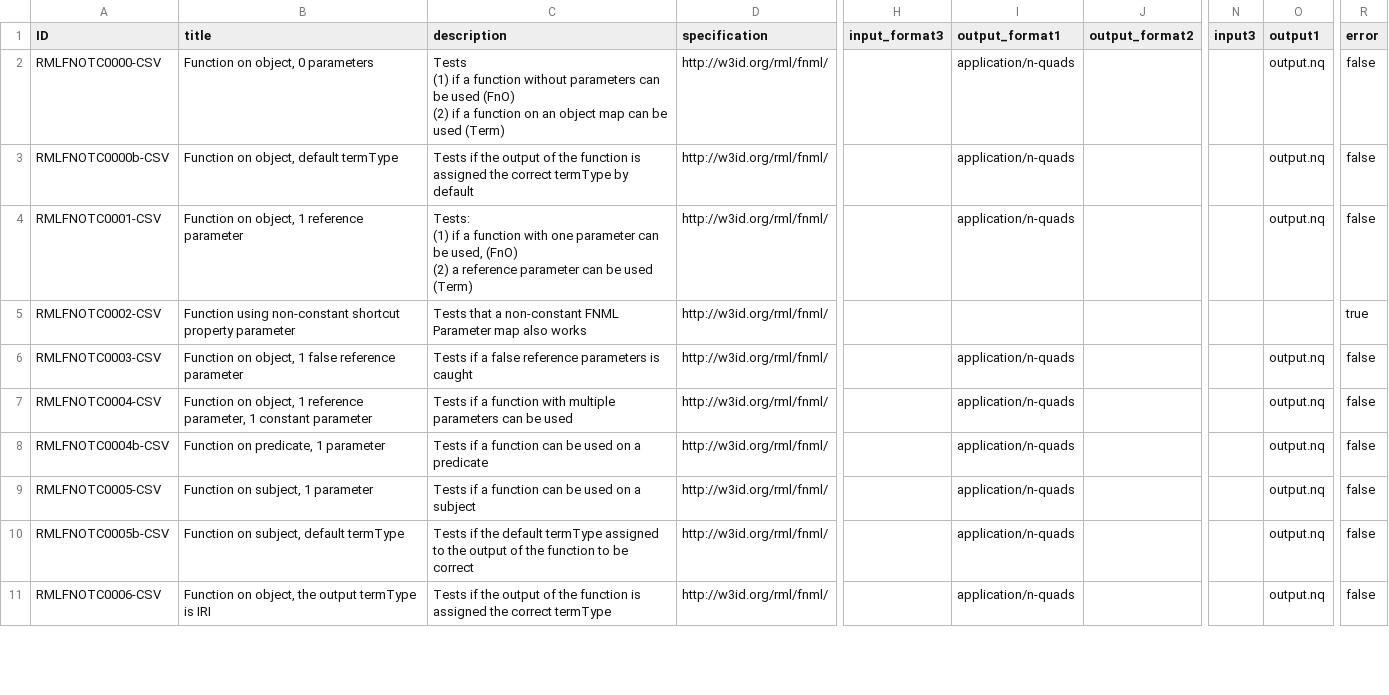
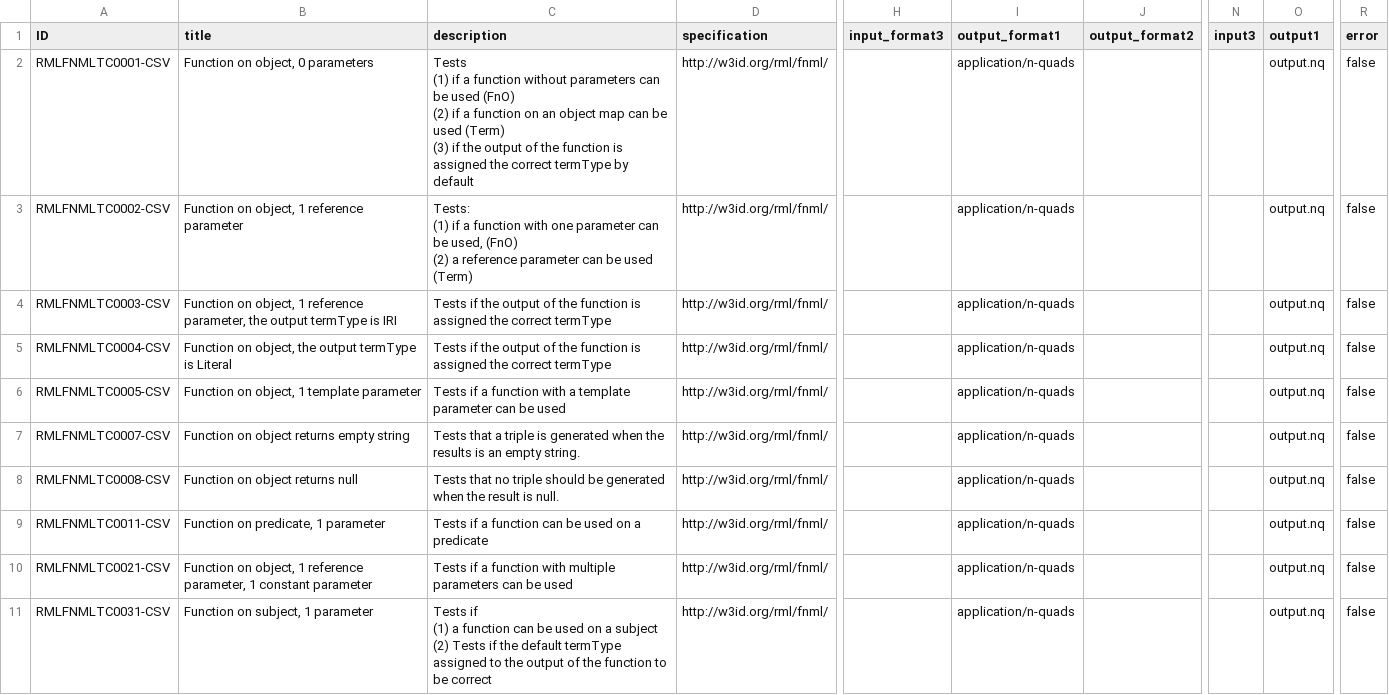
Before and after one commit to kg-construct/rml-fnml, a CSV file: test-cases/metadata.csv, drawn as a sheet; only a part is shown, gaps mark what is left out; ↵ is a line break in a cell; the diff covers the shown part only; the diff names each change by its address in the sheet, - before the commit and + after, or states it on an @@ line.

Commit message:
test-cases: refresh metadata

```diff
--- a/test-cases/metadata.csv
+++ b/test-cases/metadata.csv
-A2 (ID): RMLFNOTC0000-CSV
+A2 (ID): RMLFNMLTC0001-CSV
-C2 (description): …used (Term)
+C2 (description): …used (Term) ↵ (3) if the output of the function is assigned the correct termType by default
-A3 (ID): RMLFNOTC0000b-CSV
+A3 (ID): RMLFNMLTC0002-CSV
-B3 (title): Function on object, default termType
+B3 (title): Function on object, 1 reference parameter
-C3 (description): Tests if the output of the function is assigned the correct termType by default
+C3 (description): Tests: ↵ (1) if a function with one parameter can be used, (FnO) ↵ (2) a reference parameter can be used (Term)
-A4 (ID): RMLFNOTC0001-CSV
+A4 (ID): RMLFNMLTC0003-CSV
-B4 (title): …1 reference parameter
+B4 (title): …1 reference parameter, the output termType is IRI
-C4 (description): Tests: ↵ (1) if a function with one parameter can be used, (FnO) ↵ (2) a reference parameter can be used (Term)
+C4 (description): Tests if the output of the function is assigned the correct termType
-A5 (ID): RMLFNOTC0002-CSV
+A5 (ID): RMLFNMLTC0004-CSV
-B5 (title): Function using non-constant shortcut property parameter
+B5 (title): Function on object, the output termType is Literal
-C5 (description): Tests that a non-constant FNML Parameter map also works
+C5 (description): Tests if the output of the function is assigned the correct termType
-I5 (output_format1): (empty)
+I5 (output_format1): application/n-quads
-O5 (output1): (empty)
+O5 (output1): output.nq
-R5 (error): true
+R5 (error): false
-A6 (ID): RMLFNOTC0003-CSV
+A6 (ID): RMLFNMLTC0005-CSV
-B6 (title): Function on object, 1 false reference parameter
+B6 (title): Function on object, 1 template parameter
-C6 (description): …if a false reference parameters is caught
+C6 (description): …if a function with a template parameter can be used
-A7 (ID): RMLFNOTC0004-CSV
+A7 (ID): RMLFNMLTC0007-CSV
-B7 (title): Function on object, 1 reference parameter, 1 constant parameter
+B7 (title): Function on object returns empty string
-C7 (description): Tests if a function with multiple parameters can be used
+C7 (description): Tests that a triple is generated when the results is an empty string.
-A8 (ID): RMLFNOTC0004b-CSV
+A8 (ID): RMLFNMLTC0008-CSV
-B8 (title): Function on predicate, 1 parameter
+B8 (title): Function on object returns null
-C8 (description): Tests if a function can be used on a predicate
+C8 (description): Tests that no triple should be generated when the result is null.
-A9 (ID): RMLFNOTC0005-CSV
+A9 (ID): RMLFNMLTC0011-CSV
-B9 (title): Function on subject, 1 parameter
+B9 (title): Function on predicate, 1 parameter
-C9 (description): Tests if a function can be used on a subject
+C9 (description): Tests if a function can be used on a predicate
-A10 (ID): RMLFNOTC0005b-CSV
+A10 (ID): RMLFNMLTC0021-CSV
-B10 (title): Function on subject, default termType
+B10 (title): Function on object, 1 reference parameter, 1 constant parameter
-C10 (description): Tests if the default termType assigned to the output of the function to be correct
+C10 (description): Tests if a function with multiple parameters can be used
-A11 (ID): RMLFNOTC0006-CSV
+A11 (ID): RMLFNMLTC0031-CSV
-B11 (title): Function on object, the output termType is IRI
+B11 (title): Function on subject, 1 parameter
-C11 (description): Tests if the output of the function is assigned the correct termType
+C11 (description): Tests if ↵ (1) a function can be used on a subject ↵ (2) Tests if the default termType assigned to the output of the function to be correct
```
Also changed, not shown: 3 added rows and 10 edited cells elsewhere in this file, test-cases/descriptions.csv, 25 other files.
